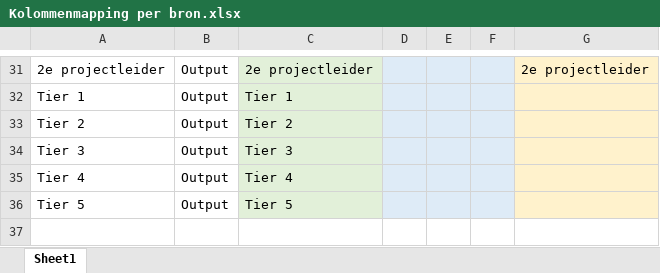
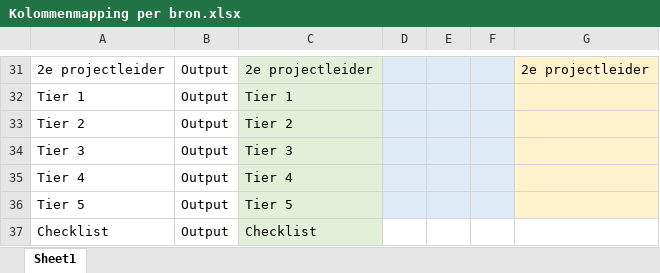
Before and after one commit to Bramos96/ProjectAdministrationVHE, an Excel workbook: Kolommenmapping per bron.xlsx, sheet Sheet1, drawn as a sheet; only a part is shown, gaps mark what is left out; values as stored, in another font and other column widths than the file's, no borders; the diff names each change by its address in the sheet, - before the commit and + after, or states it on an @@ line.

```diff
--- a/Kolommenmapping per bron.xlsx (sheet Sheet1)
+++ b/Kolommenmapping per bron.xlsx (sheet Sheet1)
+row 37: Checklist | Output | Checklist
```
Also changed, not shown: Input/export3 (11).xlsx, Overzicht Projectadministratie.xlsx, 29 other files.
